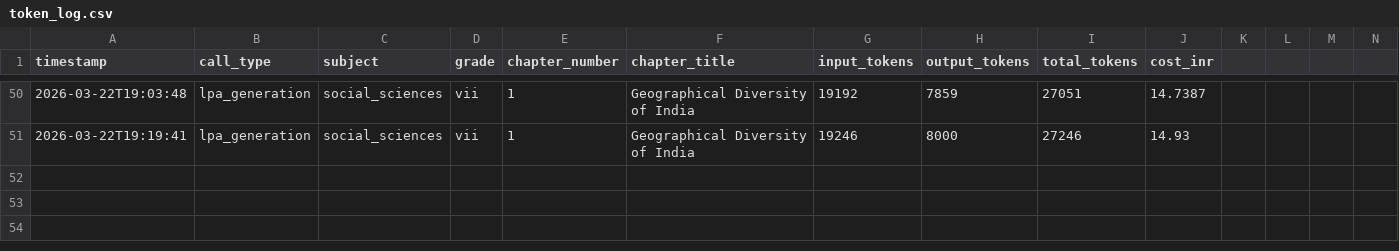
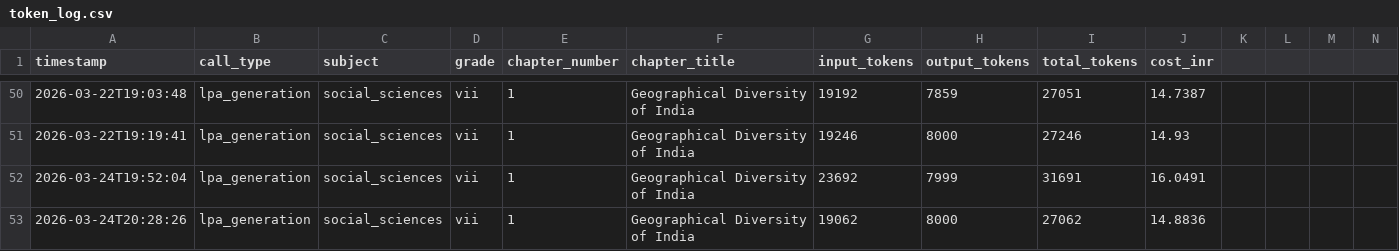
Before and after one commit to kumarradhakrishnan2-hue/Project_Aruvi, a CSV file: knowledge_commons/evaluation_mappings/token_log.csv, drawn as a sheet; only a part is shown, gaps mark what is left out; rows hold the shown columns only; the diff names each change by its address in the sheet, - before the commit and + after, or states it on an @@ line.

```diff
--- a/knowledge_commons/evaluation_mappings/token_log.csv
+++ b/knowledge_commons/evaluation_mappings/token_log.csv
+row 52: 2026-03-24T19:52:04 | lpa_generation | social_sciences | vii | 1 | Geographical Diversity of India | 23692 | 7999 | 31691 | 16.0491
+row 53: 2026-03-24T20:28:26 | lpa_generation | social_sciences | vii | 1 | Geographical Diversity of India | 19062 | 8000 | 27062 | 14.8836
```
Also changed, not shown: 11 other files.
